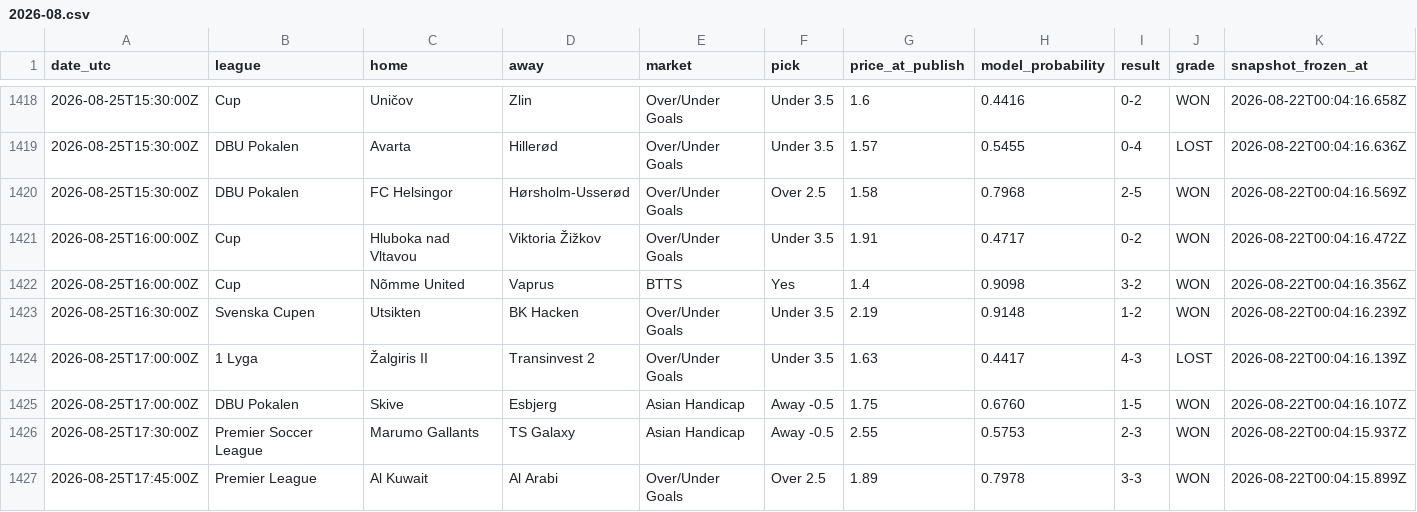
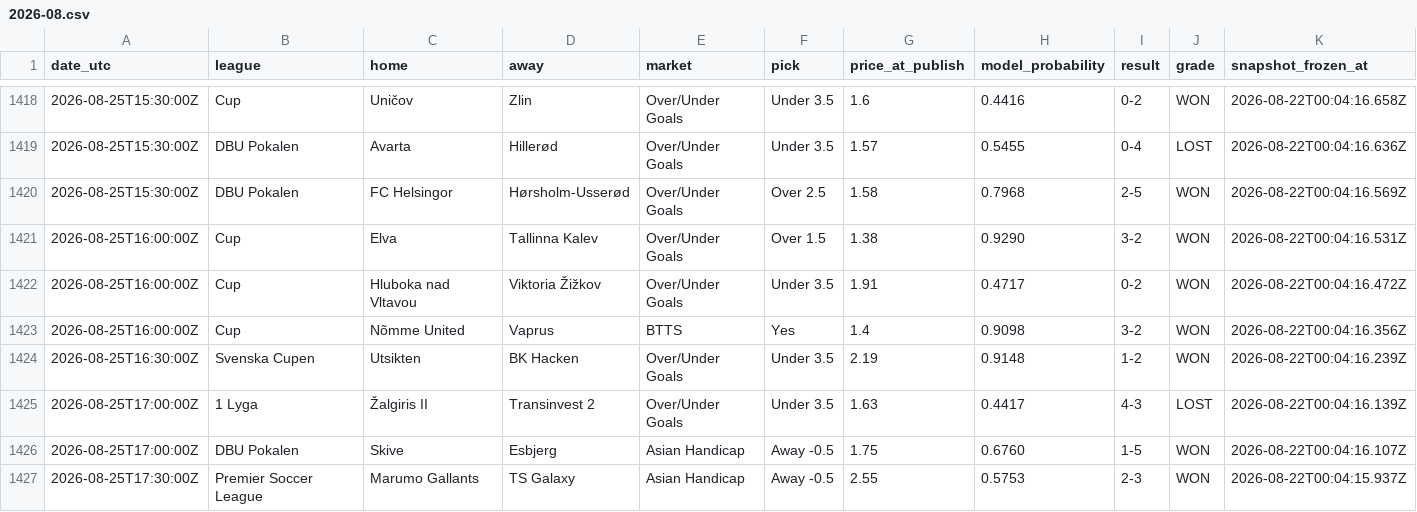
Before and after one commit to st0jka/superior-tips-predictions-dataset, a CSV file: data/2026-08.csv, drawn as a sheet; only a part is shown, gaps mark what is left out; the shorter side is filled out with more unchanged rows.

Commit message:
data: settled predictions through 2026-09-25 (+46 rows)

```diff
--- a/data/2026-08.csv
+++ b/data/2026-08.csv
@@ -1420,2 +1420,3 @@ date_utc,league,home,away,market,pick,price_at_publish,model_probability,result,
 2026-08-25T15:30:00Z,DBU Pokalen,FC Helsingor,Hørsholm-Usserød,Over/Under Goals,Over 2.5,1.58,0.7968,2-5,WON,2026-08-22T00:04:16.569Z
+2026-08-25T16:00:00Z,Cup,Elva,Tallinna Kalev,Over/Under Goals,Over 1.5,1.38,0.9290,3-2,WON,2026-08-22T00:04:16.531Z
 2026-08-25T16:00:00Z,Cup,Hluboka nad Vltavou,Viktoria Žižkov,Over/Under Goals,Under 3.5,1.91,0.4717,0-2,WON,2026-08-22T00:04:16.472Z
```
Also changed, not shown: 1 other file.
